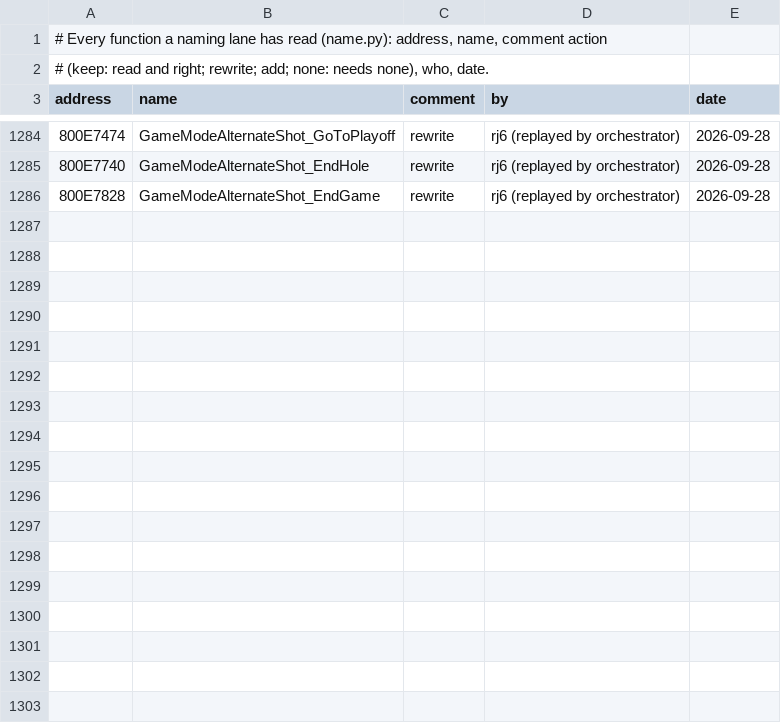
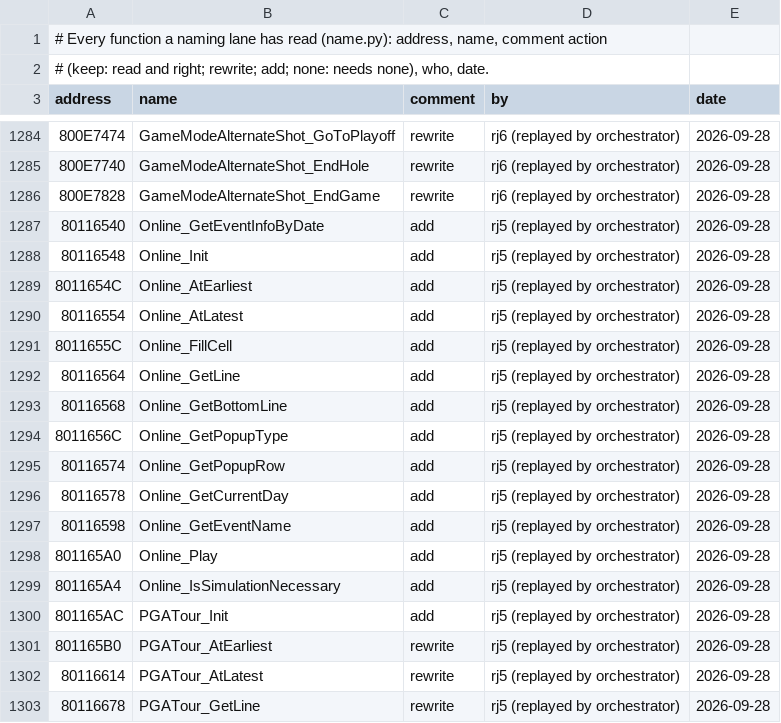
Before and after one commit to mitsevox/tw2004, a TSV file: config/GW4E69/review.tsv, drawn as a sheet; only a part is shown, gaps mark what is left out; the diff covers the shown part only; the diff names each change by its address in the sheet, - before the commit and + after, or states it on an @@ line.

```diff
--- a/config/GW4E69/review.tsv
+++ b/config/GW4E69/review.tsv
+row 1287: 80116540 | Online_GetEventInfoByDate | add | rj5 (replayed by orchestrator) | 2026-09-28
+row 1288: 80116548 | Online_Init | add | rj5 (replayed by orchestrator) | 2026-09-28
+row 1289: 8011654C | Online_AtEarliest | add | rj5 (replayed by orchestrator) | 2026-09-28
+row 1290: 80116554 | Online_AtLatest | add | rj5 (replayed by orchestrator) | 2026-09-28
+row 1291: 8011655C | Online_FillCell | add | rj5 (replayed by orchestrator) | 2026-09-28
+row 1292: 80116564 | Online_GetLine | add | rj5 (replayed by orchestrator) | 2026-09-28
+row 1293: 80116568 | Online_GetBottomLine | add | rj5 (replayed by orchestrator) | 2026-09-28
+row 1294: 8011656C | Online_GetPopupType | add | rj5 (replayed by orchestrator) | 2026-09-28
+row 1295: 80116574 | Online_GetPopupRow | add | rj5 (replayed by orchestrator) | 2026-09-28
+row 1296: 80116578 | Online_GetCurrentDay | add | rj5 (replayed by orchestrator) | 2026-09-28
+row 1297: 80116598 | Online_GetEventName | add | rj5 (replayed by orchestrator) | 2026-09-28
+row 1298: 801165A0 | Online_Play | add | rj5 (replayed by orchestrator) | 2026-09-28
+row 1299: 801165A4 | Online_IsSimulationNecessary | add | rj5 (replayed by orchestrator) | 2026-09-28
+row 1300: 801165AC | PGATour_Init | add | rj5 (replayed by orchestrator) | 2026-09-28
+row 1301: 801165B0 | PGATour_AtEarliest | rewrite | rj5 (replayed by orchestrator) | 2026-09-28
+row 1302: 80116614 | PGATour_AtLatest | rewrite | rj5 (replayed by orchestrator) | 2026-09-28
+row 1303: 80116678 | PGATour_GetLine | rewrite | rj5 (replayed by orchestrator) | 2026-09-28
```
Also changed, not shown: 13 added rows elsewhere in this file, 3 other files.
